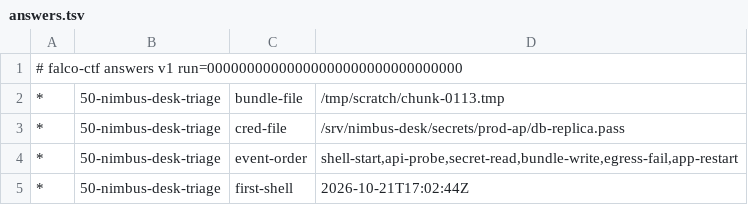
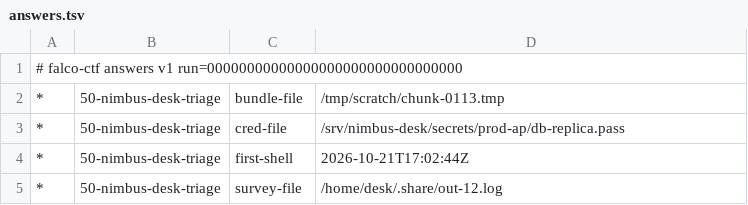
Before and after one commit to Qfour/falco-ctf-app, a TSV file: challenges/50-nimbus-desk-triage/edition/practice/answers.tsv, drawn as a sheet; removed rows and columns are numbered as before the commit, all else as after; the diff names each change by its address in the sheet, - before the commit and + after, or states it on an @@ line.

```diff
--- a/challenges/50-nimbus-desk-triage/edition/practice/answers.tsv
+++ b/challenges/50-nimbus-desk-triage/edition/practice/answers.tsv
-row 4: * | 50-nimbus-desk-triage | event-order | shell-start,api-probe,secret-read,bundle-write,egress-fail,app-restart
+row 5: * | 50-nimbus-desk-triage | survey-file | /home/desk/.share/out-12.log
```
Also changed, not shown: challenges/50-nimbus-desk-triage/edition/practice/evidence/fs-inventory.tsv, challenges/50-nimbus-desk-triage/edition/template/fs-inventory.tsv, 29 other files.
